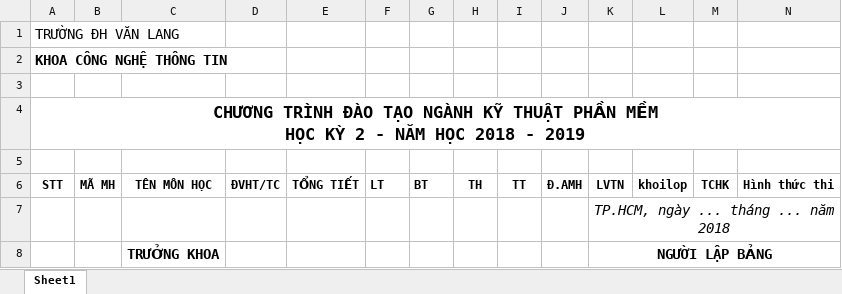
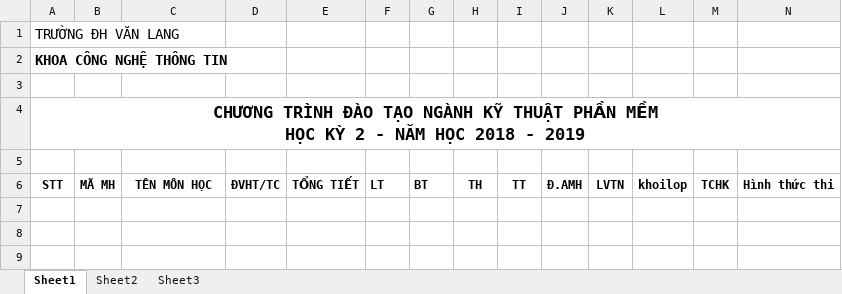
Before and after one commit to tinyuky/backendcap2, an Excel workbook: public/uploads/template/TrainingPlan.xlsx, sheet Sheet1, drawn as a sheet; only a part is shown; values as stored, in another font and other column widths than the file's, no borders; rows hold the shown columns only; the diff names each change by its address in the sheet, - before the commit and + after, or states it on an @@ line.

Commit message:
TrainingPlan export

```diff
--- a/public/uploads/template/TrainingPlan.xlsx (sheet Sheet1)
+++ b/public/uploads/template/TrainingPlan.xlsx (sheet Sheet1)
+sheet tab: Sheet2
+sheet tab: Sheet3
-row 7:  |  |  |  |  |  |  |  |  |  | TP.HCM, ngày ... tháng ... năm 2018
-row 8:  |  | TRƯỞNG KHOA |  |  |  |  |  |  |  | NGƯỜI LẬP BẢNG
```
Also changed, not shown: 3 other files.
